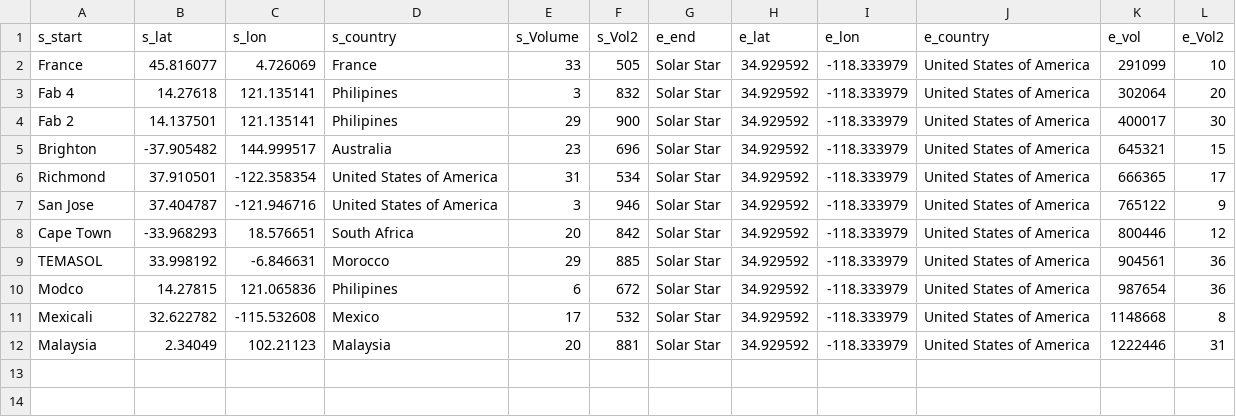
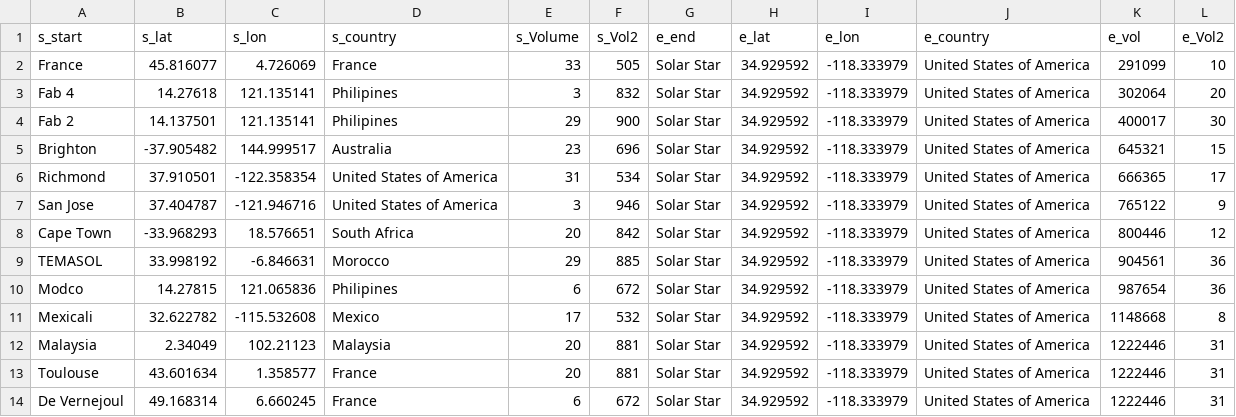
Before and after one commit to rachel-saunders/rachel-saunders.github.io, a CSV file: mappages/csv-data/Flowmap_Manu2_one_to_one.csv, drawn as a sheet.

```diff
--- a/mappages/csv-data/Flowmap_Manu2_one_to_one.csv
+++ b/mappages/csv-data/Flowmap_Manu2_one_to_one.csv
@@ -12 +12,3 @@ Mexicali,32.622782,-115.532608,Mexico,17,532,Solar Star,34.929592,-118.333979,Un
 Malaysia,2.34049,102.21123,Malaysia,20,881,Solar Star,34.929592,-118.333979,United States of America,1222446,31
+Toulouse,43.601634,1.358577,France,20,881,Solar Star,34.929592,-118.333979,United States of America,1222446,31
+De Vernejoul,49.168314,6.660245,France,6,672,Solar Star,34.929592,-118.333979,United States of America,1222446,31
```
Also changed, not shown: mappages/csv-data/Flowmap_Prods_one_to_many.csv.
